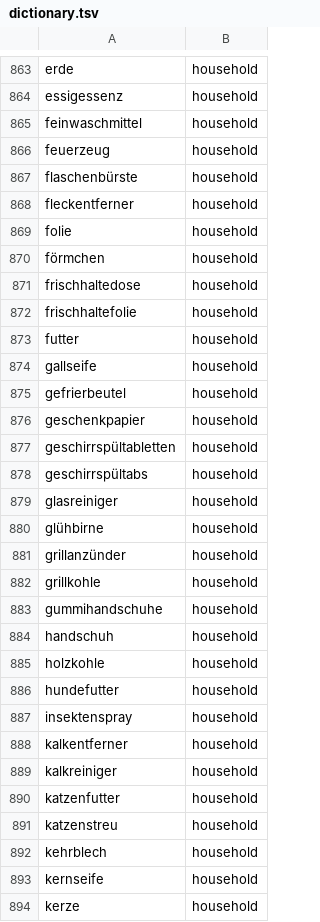
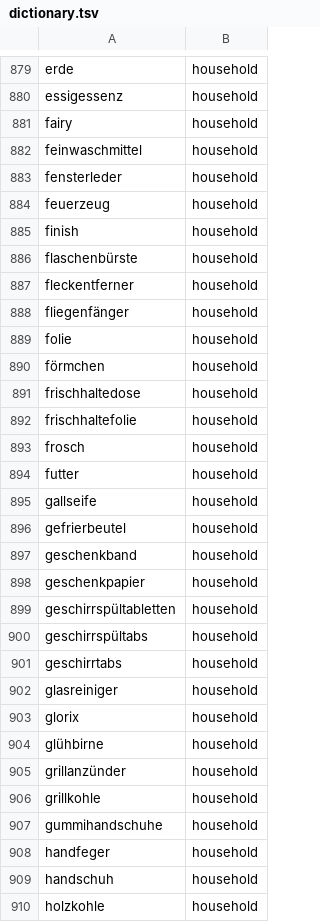
Before and after one commit to peter-trost/family-groceries, a TSV file: supabase/classifier/dictionary.tsv, drawn as a sheet; only a part is shown, gaps mark what is left out; the shorter side is filled out with more unchanged rows; the diff covers the shown part only.

```diff
--- a/supabase/classifier/dictionary.tsv
+++ b/supabase/classifier/dictionary.tsv
@@ -864,6 +880,10 @@ erde	household
 essigessenz	household
+fairy	household
 feinwaschmittel	household
+fensterleder	household
 feuerzeug	household
+finish	household
 flaschenbürste	household
 fleckentferner	household
+fliegenfänger	household
 folie	household
@@ -872,2 +892,3 @@ frischhaltedose	household
 frischhaltefolie	household
+frosch	household
 futter	household
@@ -875,2 +896,3 @@ gallseife	household
 gefrierbeutel	household
+geschenkband	household
 geschenkpapier	household
@@ -878,3 +900,5 @@ geschirrspültabletten	household
 geschirrspültabs	household
+geschirrtabs	household
 glasreiniger	household
+glorix	household
 glühbirne	household
@@ -883,2 +907,3 @@ grillkohle	household
 gummihandschuhe	household
+handfeger	household
 handschuh	household
```
Also changed, not shown: 75 added rows elsewhere in this file, 1 other file.
